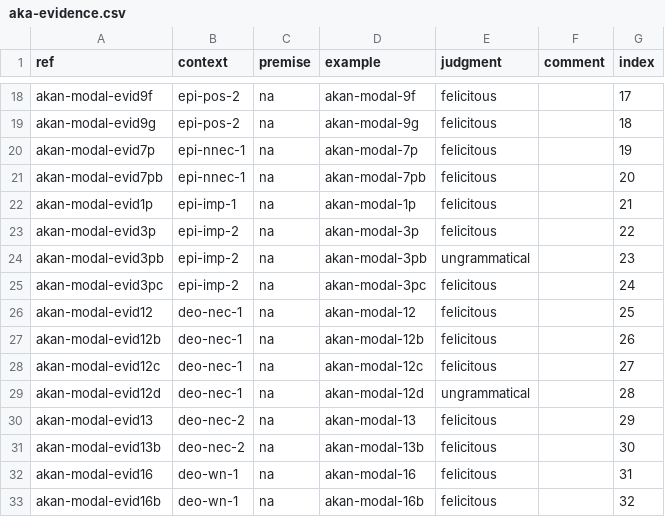
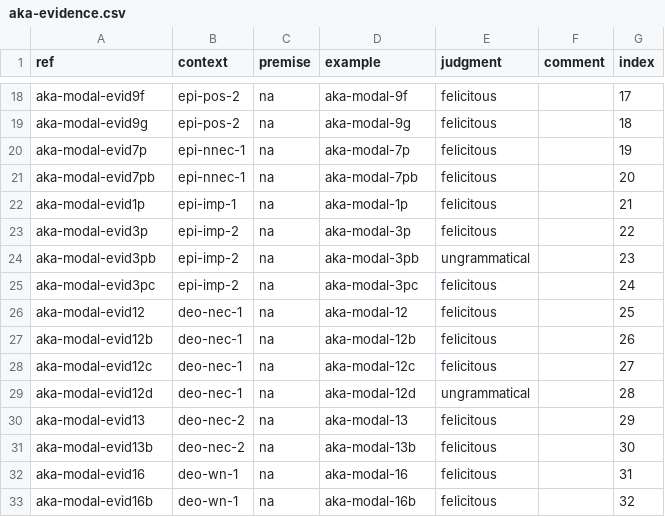
Before and after one commit to EdinburghMeaningSciences/modals_database, a CSV file: language-data/akan/aka-evidence.csv, drawn as a sheet; only a part is shown, gaps mark what is left out; the diff covers the shown part only; the diff names each change by its address in the sheet, - before the commit and + after, or states it on an @@ line.

```diff
--- a/language-data/akan/aka-evidence.csv
+++ b/language-data/akan/aka-evidence.csv
-A18 (ref): akan-modal-evid9f
+A18 (ref): aka-modal-evid9f
-D18 (example): akan-modal-9f
+D18 (example): aka-modal-9f
-A19 (ref): akan-modal-evid9g
+A19 (ref): aka-modal-evid9g
-D19 (example): akan-modal-9g
+D19 (example): aka-modal-9g
-A20 (ref): akan-modal-evid7p
+A20 (ref): aka-modal-evid7p
-D20 (example): akan-modal-7p
+D20 (example): aka-modal-7p
-A21 (ref): akan-modal-evid7pb
+A21 (ref): aka-modal-evid7pb
-D21 (example): akan-modal-7pb
+D21 (example): aka-modal-7pb
-A22 (ref): akan-modal-evid1p
+A22 (ref): aka-modal-evid1p
-D22 (example): akan-modal-1p
+D22 (example): aka-modal-1p
-A23 (ref): akan-modal-evid3p
+A23 (ref): aka-modal-evid3p
-D23 (example): akan-modal-3p
+D23 (example): aka-modal-3p
-A24 (ref): akan-modal-evid3pb
+A24 (ref): aka-modal-evid3pb
-D24 (example): akan-modal-3pb
+D24 (example): aka-modal-3pb
-A25 (ref): akan-modal-evid3pc
+A25 (ref): aka-modal-evid3pc
-D25 (example): akan-modal-3pc
+D25 (example): aka-modal-3pc
-A26 (ref): akan-modal-evid12
+A26 (ref): aka-modal-evid12
-D26 (example): akan-modal-12
+D26 (example): aka-modal-12
-A27 (ref): akan-modal-evid12b
+A27 (ref): aka-modal-evid12b
-D27 (example): akan-modal-12b
+D27 (example): aka-modal-12b
-A28 (ref): akan-modal-evid12c
+A28 (ref): aka-modal-evid12c
-D28 (example): akan-modal-12c
+D28 (example): aka-modal-12c
-A29 (ref): akan-modal-evid12d
+A29 (ref): aka-modal-evid12d
-D29 (example): akan-modal-12d
+D29 (example): aka-modal-12d
-A30 (ref): akan-modal-evid13
+A30 (ref): aka-modal-evid13
-D30 (example): akan-modal-13
+D30 (example): aka-modal-13
-A31 (ref): akan-modal-evid13b
+A31 (ref): aka-modal-evid13b
-D31 (example): akan-modal-13b
+D31 (example): aka-modal-13b
-A32 (ref): akan-modal-evid16
+A32 (ref): aka-modal-evid16
-D32 (example): akan-modal-16
+D32 (example): aka-modal-16
-A33 (ref): akan-modal-evid16b
+A33 (ref): aka-modal-evid16b
-D33 (example): akan-modal-16b
+D33 (example): aka-modal-16b
```
Also changed, not shown: 108 edited cells elsewhere in this file.
